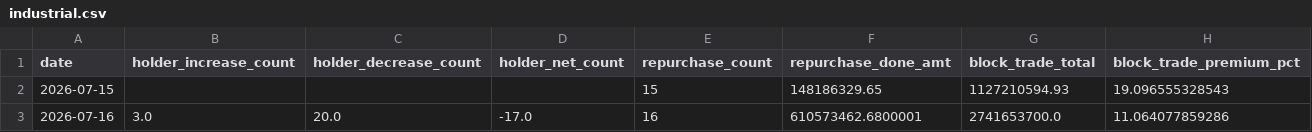
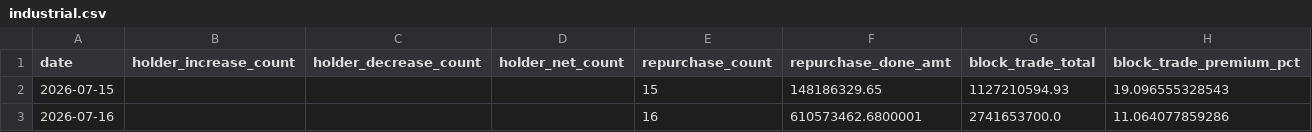
Before and after one commit to zz497676-ai/stock, a CSV file: data/industrial.csv, drawn as a sheet.

```diff
--- a/data/industrial.csv
+++ b/data/industrial.csv
@@ -2,2 +2,2 @@ date,holder_increase_count,holder_decrease_count,holder_net_count,repurchase_cou
 2026-07-15,,,,15,148186329.65,1127210594.93,19.096555328543
-2026-07-16,3.0,20.0,-17.0,16,610573462.6800001,2741653700.0,11.064077859286
+2026-07-16,,,,16,610573462.6800001,2741653700.0,11.064077859286
```
Also changed, not shown: data/hot_money.csv, data/mutual_fund.csv, 7 other files.
